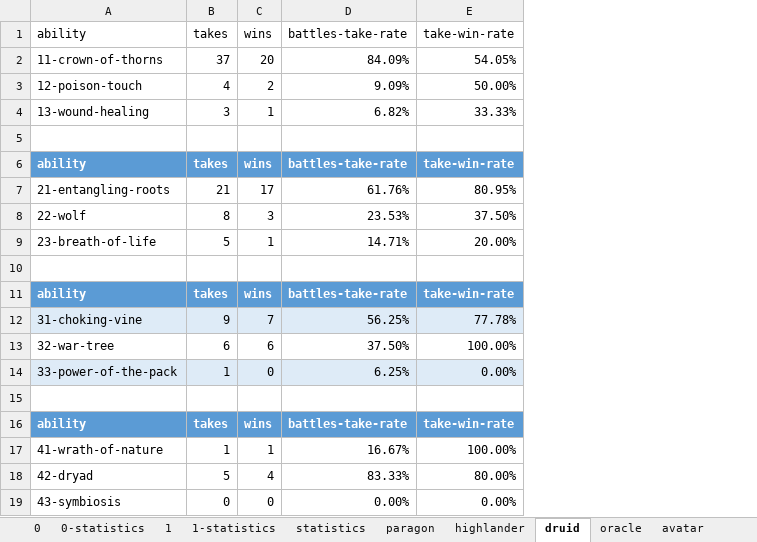
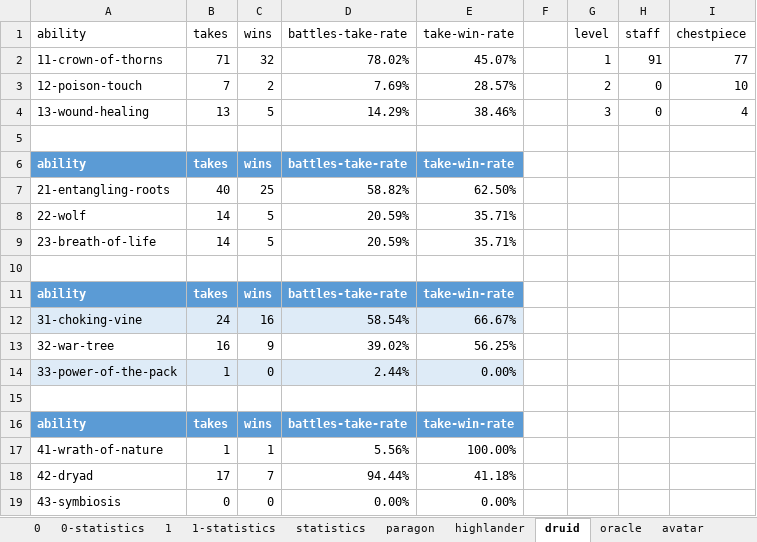
Before and after one commit to losferwords/astaria-bot-backend, an Excel workbook: statistics.xlsx, sheet druid, drawn as a sheet; values as stored, in another font and other column widths than the file's, no borders; table styles not drawn; removed rows and columns are numbered as before the commit, all else as after; the diff names each change by its address in the sheet, - before the commit and + after, or states it on an @@ line.

```diff
--- a/statistics.xlsx (sheet druid)
+++ b/statistics.xlsx (sheet druid)
+column F, empty
+column G (level), row 3: 2
+column H (staff), row 3: 0
+column I (chestpiece), row 3: 10
-row 2: 11-crown-of-thorns | 37 | 20 | 84.09% | 54.05%
+row 2: 11-crown-of-thorns | 71 | 32 | 78.02% | 45.07% |  | 1 | 91 | 77
-B3 (takes): 4
+B3 (takes): 7
-D3 (battles-take-rate): 9.09%
+D3 (battles-take-rate): 7.69%
-E3 (take-win-rate): 50.00%
+E3 (take-win-rate): 28.57%
-row 4: 13-wound-healing | 3 | 1 | 6.82% | 33.33%
+row 4: 13-wound-healing | 13 | 5 | 14.29% | 38.46% |  | 3 | 0 | 4
-row 7: 21-entangling-roots | 21 | 17 | 61.76% | 80.95%
-row 8: 22-wolf | 8 | 3 | 23.53% | 37.50%
-row 9: 23-breath-of-life | 5 | 1 | 14.71% | 20.00%
+row 7: 21-entangling-roots | 40 | 25 | 58.82% | 62.50%
+row 8: 22-wolf | 14 | 5 | 20.59% | 35.71%
+row 9: 23-breath-of-life | 14 | 5 | 20.59% | 35.71%
-row 12: 31-choking-vine | 9 | 7 | 56.25% | 77.78%
-row 13: 32-war-tree | 6 | 6 | 37.50% | 100.00%
+row 12: 31-choking-vine | 24 | 16 | 58.54% | 66.67%
+row 13: 32-war-tree | 16 | 9 | 39.02% | 56.25%
-D14 (battles-take-rate): 6.25%
+D14 (battles-take-rate): 2.44%
-D17 (battles-take-rate): 16.67%
+D17 (battles-take-rate): 5.56%
-row 18: 42-dryad | 5 | 4 | 83.33% | 80.00%
+row 18: 42-dryad | 17 | 7 | 94.44% | 41.18%
```
Also changed, not shown: sheet 0, sheet 1, sheet 0-statistics, sheet highlander, sheet 1-statistics, sheet avenger, 6 more sheets, hidden cells, 3 other files.
